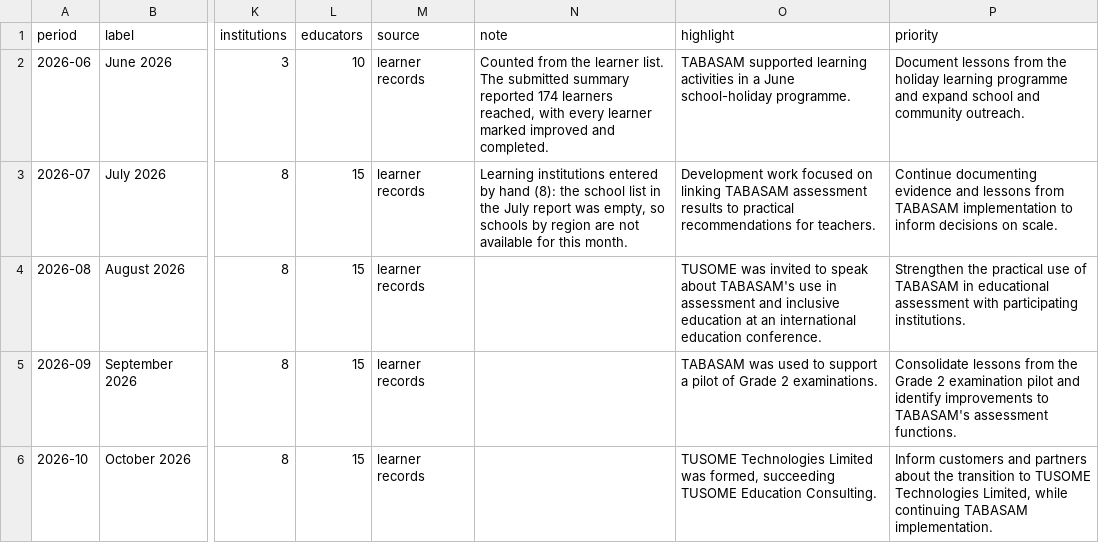
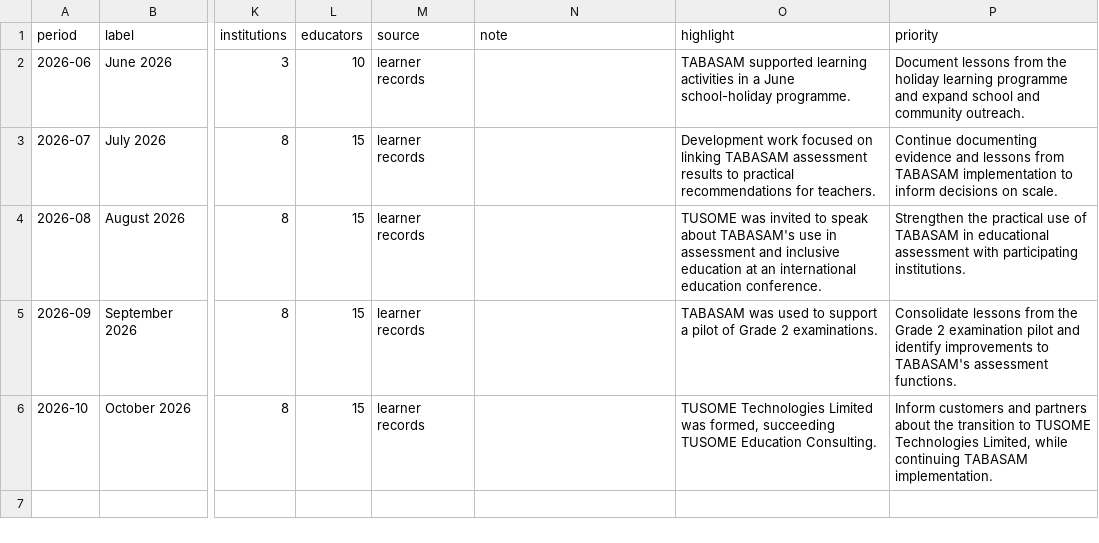
Before and after one commit to tusometechnologies/dashboard, a CSV file: data/monthly.csv, drawn as a sheet; only a part is shown, gaps mark what is left out; the diff names each change by its address in the sheet, - before the commit and + after, or states it on an @@ line.

```diff
--- a/data/monthly.csv
+++ b/data/monthly.csv
-N2 (note): Counted from the learner list. The submitted summary reported 174 learners reached, with every learner marked improved and completed.
+N2 (note): (empty)
-N3 (note): Learning institutions entered by hand (8): the school list in the July report was empty, so schools by region are not available for this month.
+N3 (note): (empty)
```
Also changed, not shown: 6 other files.
